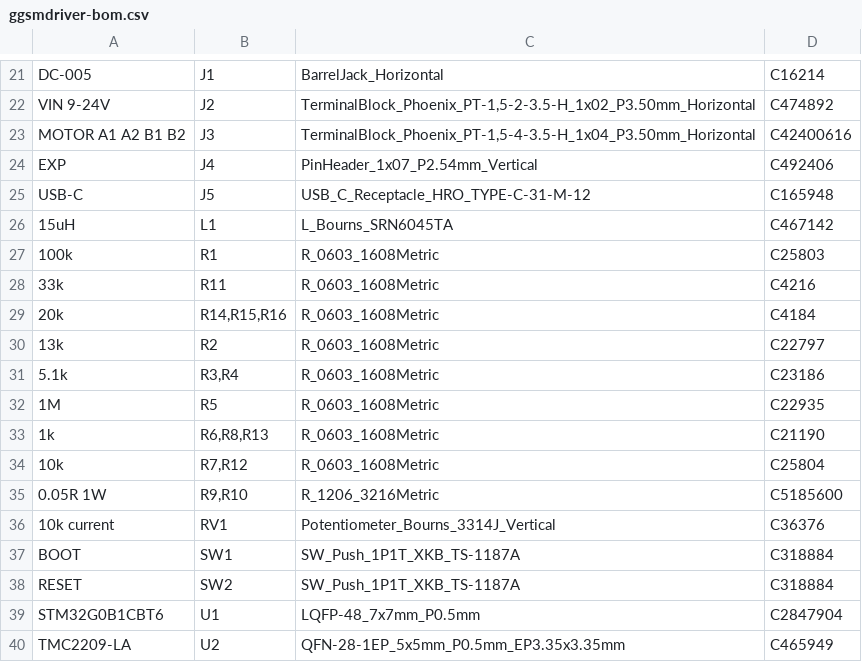
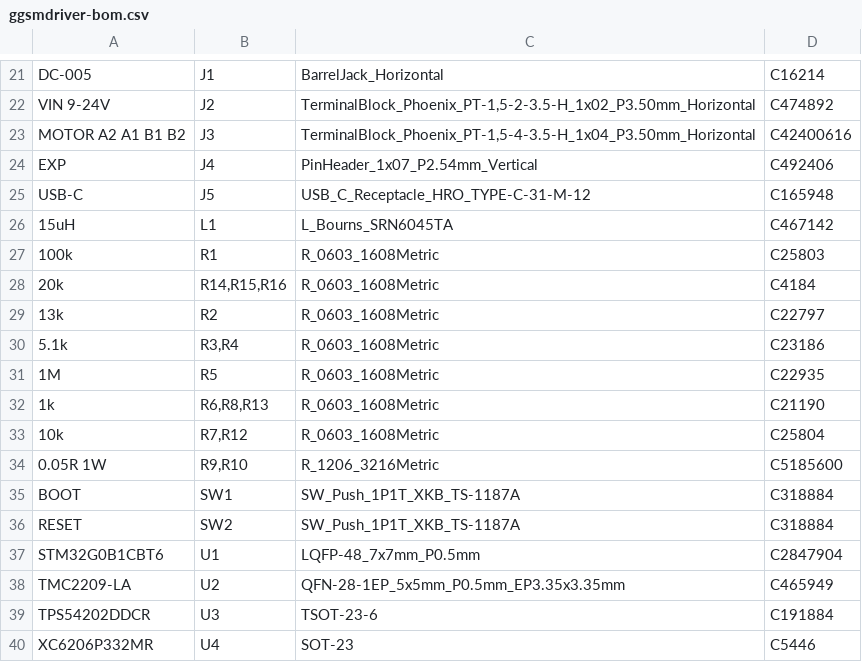
Before and after one commit to gustavgaston/ggsmdriver, a CSV file: kicad/fab/ggsmdriver-bom.csv, drawn as a sheet; only a part is shown, gaps mark what is left out; the shorter side is filled out with more unchanged rows.

```diff
--- a/kicad/fab/ggsmdriver-bom.csv
+++ b/kicad/fab/ggsmdriver-bom.csv
@@ -22,3 +22,3 @@ DC-005,J1,BarrelJack_Horizontal,C16214
 VIN 9-24V,J2,"TerminalBlock_Phoenix_PT-1,5-2-3.5-H_1x02_P3.50mm_Horizontal",C474892
-MOTOR A1 A2 B1 B2,J3,"TerminalBlock_Phoenix_PT-1,5-4-3.5-H_1x04_P3.50mm_Horizontal",C42400616
+MOTOR A2 A1 B1 B2,J3,"TerminalBlock_Phoenix_PT-1,5-4-3.5-H_1x04_P3.50mm_Horizontal",C42400616
 EXP,J4,PinHeader_1x07_P2.54mm_Vertical,C492406
@@ -27,3 +27,2 @@ USB-C,J5,USB_C_Receptacle_HRO_TYPE-C-31-M-12,C165948
 100k,R1,R_0603_1608Metric,C25803
-33k,R11,R_0603_1608Metric,C4216
 20k,"R14,R15,R16",R_0603_1608Metric,C4184
@@ -35,3 +34,2 @@ USB-C,J5,USB_C_Receptacle_HRO_TYPE-C-31-M-12,C165948
 0.05R 1W,"R9,R10",R_1206_3216Metric,C5185600
-10k current,RV1,Potentiometer_Bourns_3314J_Vertical,C36376
 BOOT,SW1,SW_Push_1P1T_XKB_TS-1187A,C318884
```
Also changed, not shown: kicad/fab/ggsmdriver-cpl.csv, 12 other files.
